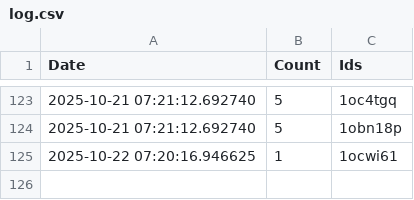
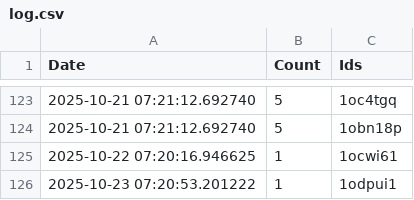
Before and after one commit to brianrocknj/race-reports, a CSV file: log.csv, drawn as a sheet; only a part is shown, gaps mark what is left out; the diff names each change by its address in the sheet, - before the commit and + after, or states it on an @@ line.

```diff
--- a/log.csv
+++ b/log.csv
+row 126: 2025-10-23 07:20:53.201222 | 1 | 1odpui1
```
